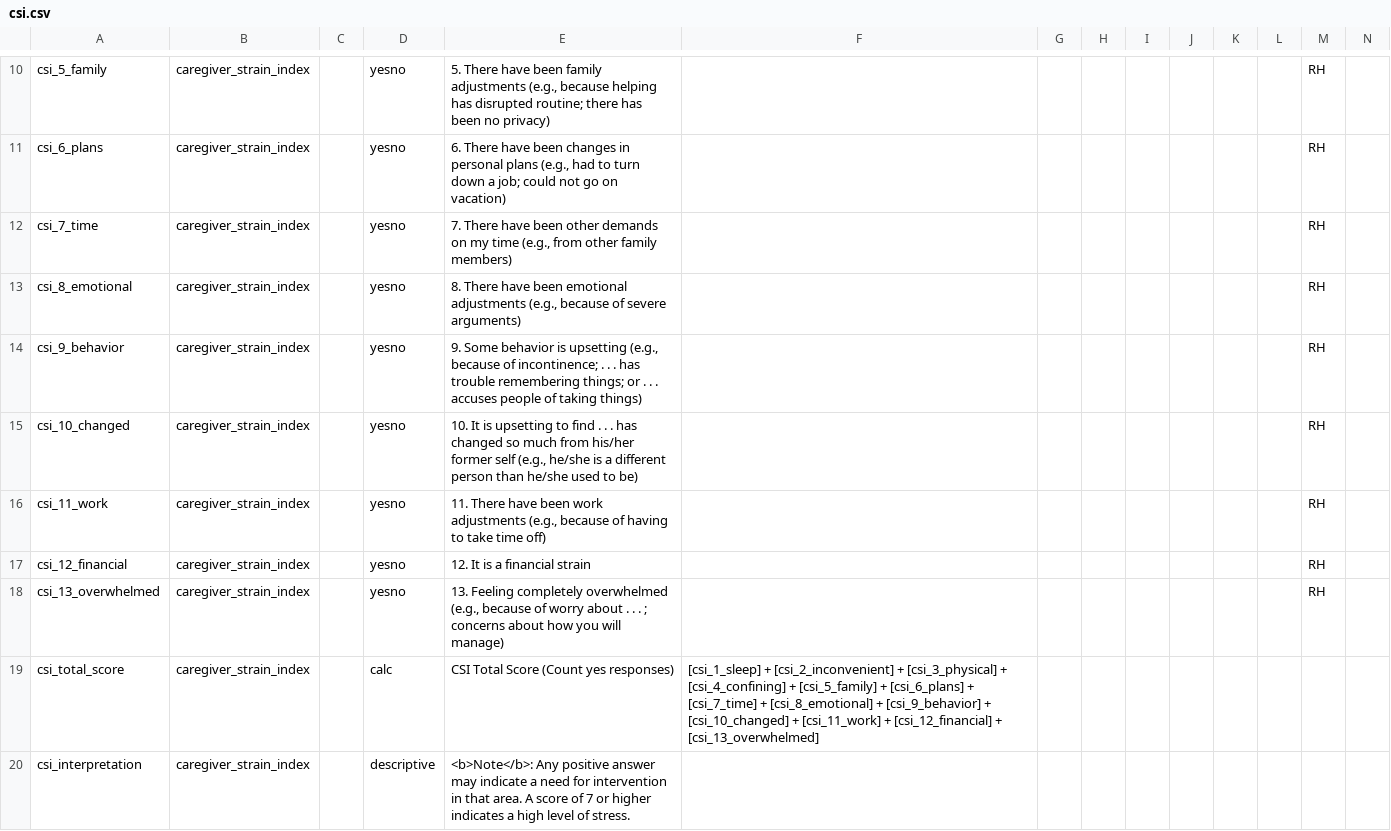
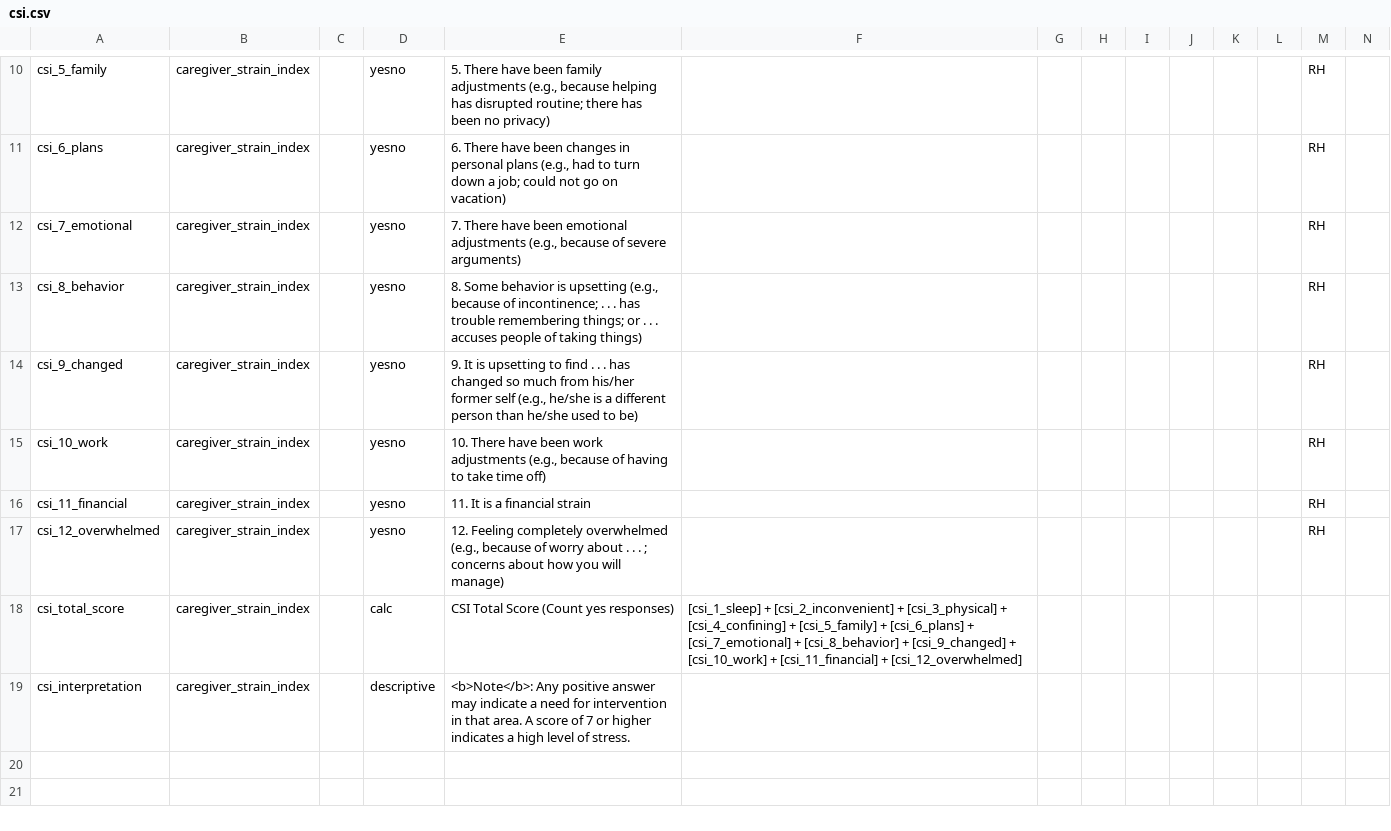
Before and after one commit to SujithChristopher/homerpdf, a CSV file: redcap/csi.csv, drawn as a sheet; only a part is shown, gaps mark what is left out; removed rows and columns are numbered as before the commit, all else as after; rows hold the shown columns only; the diff names each change by its address in the sheet, - before the commit and + after, or states it on an @@ line.

```diff
--- a/redcap/csi.csv
+++ b/redcap/csi.csv
-row 12: csi_7_time | caregiver_strain_index |  | yesno | 7. There have been other demands on my time (e.g., from other family members) |  |  |  |  |  |  |  | RH
-A12: csi_8_emotional
+A12: csi_7_emotional
-E12: 8. There have…
+E12: 7. There have…
-A13: csi_9_behavior
+A13: csi_8_behavior
-E13: 9. Some behavior…
+E13: 8. Some behavior…
-A14: csi_10_changed
+A14: csi_9_changed
-E14: 10. It is…
+E14: 9. It is…
-A15: csi_11_work
+A15: csi_10_work
-E15: 11. There have…
+E15: 10. There have…
-A16: csi_12_financial
+A16: csi_11_financial
-E16: 12. It is a financial strain
+E16: 11. It is a financial strain
-A17: csi_13_overwhelmed
+A17: csi_12_overwhelmed
-E17: 13. Feeling completely…
+E17: 12. Feeling completely…
-F18: …[csi_6_plans] + [csi_7_time] + [csi_8_emotional] + [csi_9_behavior] + [csi_10_changed] + [csi_11_work] + [csi_12_financial] + [csi_13_overwhelmed]
+F18: …[csi_6_plans] + [csi_7_emotional] + [csi_8_behavior] + [csi_9_changed] + [csi_10_work] + [csi_11_financial] + [csi_12_overwhelmed]
```
Also changed, not shown: redcap/arat.csv, redcap/final/final.csv, 2 other files.
